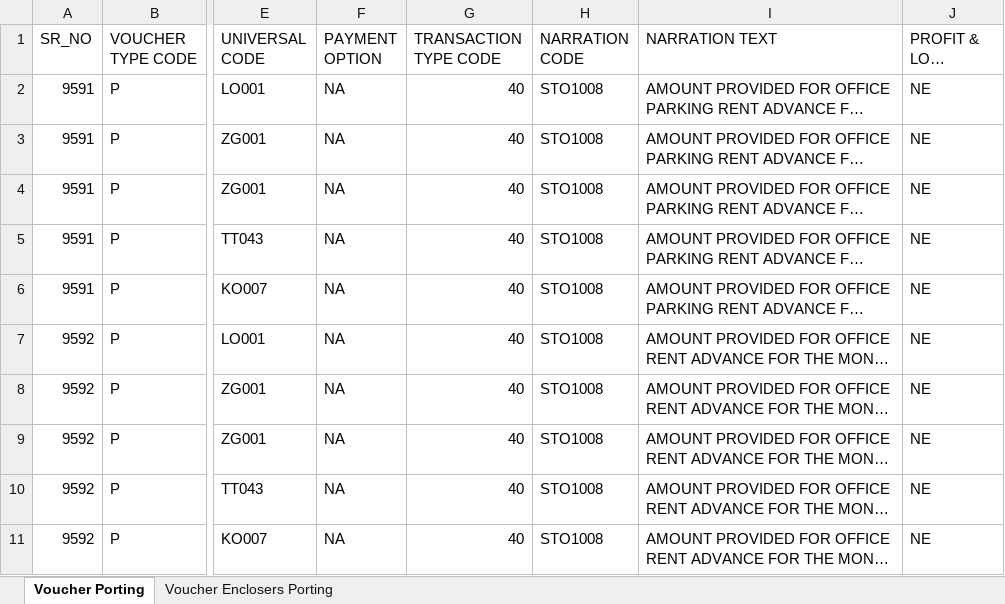
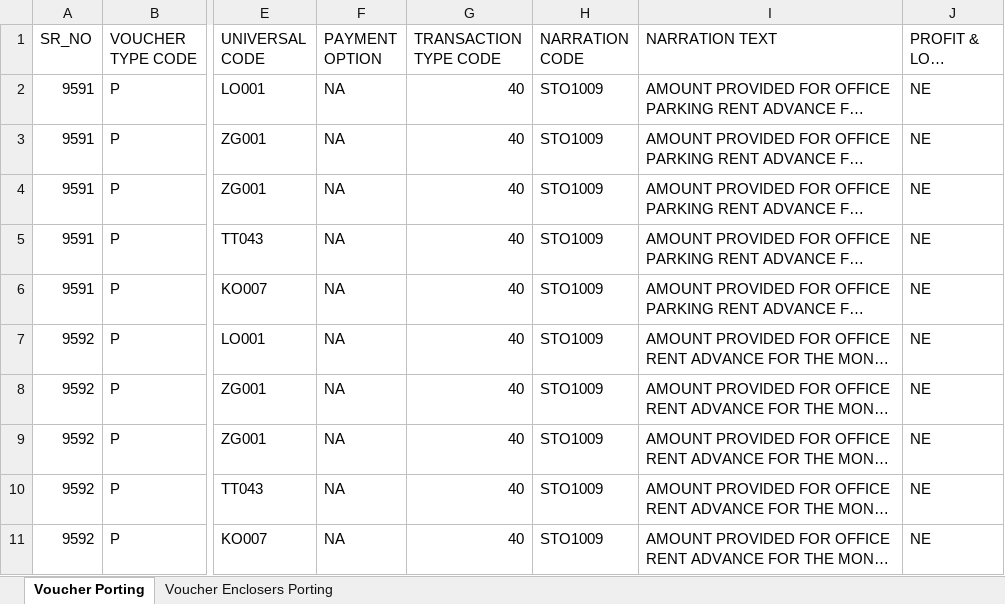
Before and after one commit to harshIndomind/ims_backend, an Excel workbook: src/templates/Voucher_Porting_Template_Nov.xlsx, sheet Voucher Porting, drawn as a sheet; only a part is shown, gaps mark what is left out; long unchanged cells end in …; values as stored, in another font and other column widths than the file's, no borders; the diff names each change by its address in the sheet, - before the commit and + after, or states it on an @@ line.

Commit message:
Changes in excel file

```diff
--- a/src/templates/Voucher_Porting_Template_Nov.xlsx (sheet Voucher Porting)
+++ b/src/templates/Voucher_Porting_Template_Nov.xlsx (sheet Voucher Porting)
-H2:H11 (NARRATION CODE): STO1008
+H2:H11 (NARRATION CODE): STO1009
```
